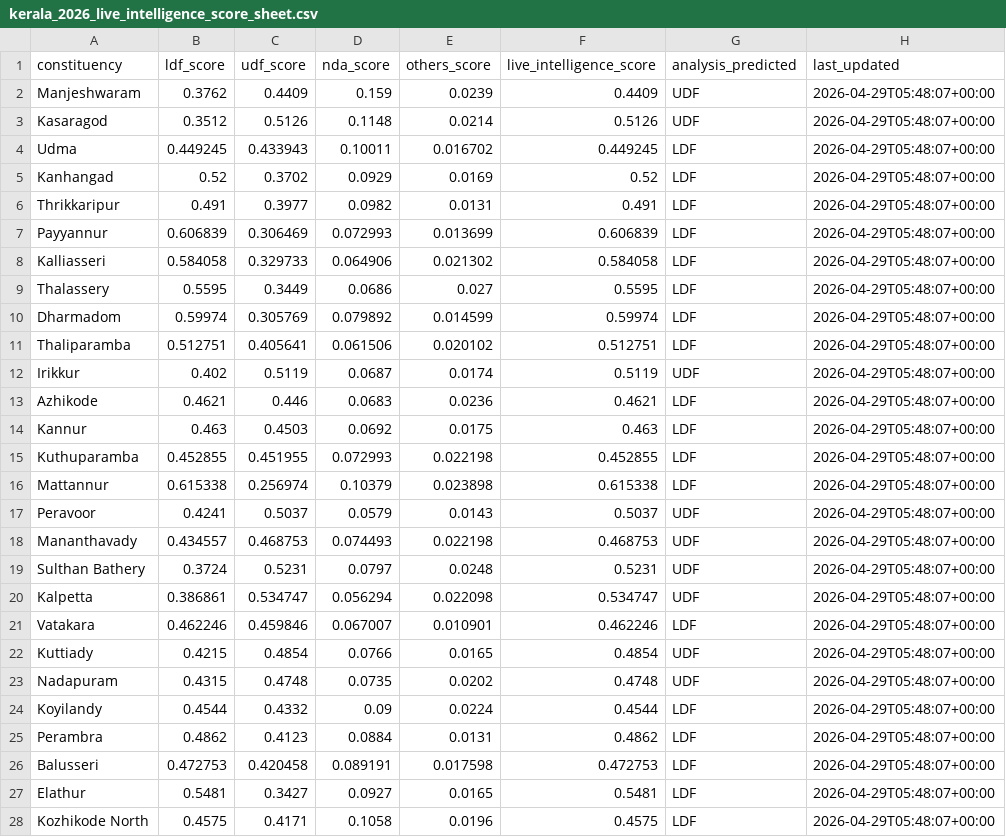
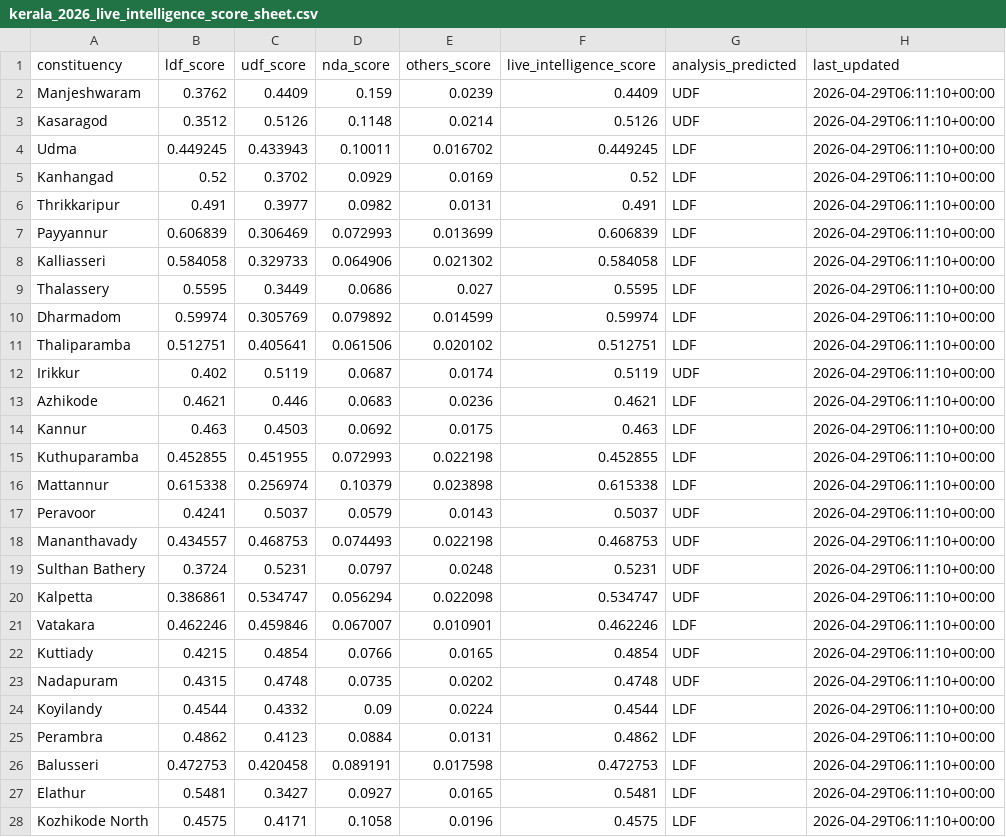
Before and after one commit to HashTech113/Election_Prediction, a CSV file: backend/kerala/data/csv/kerala_2026_live_intelligence_score_sheet.csv, drawn as a sheet; only a part is shown; the diff covers the shown part only.

```diff
--- a/backend/kerala/data/csv/kerala_2026_live_intelligence_score_sheet.csv
+++ b/backend/kerala/data/csv/kerala_2026_live_intelligence_score_sheet.csv
@@ -1,28 +1,28 @@
 constituency,ldf_score,udf_score,nda_score,others_score,live_intelligence_score,analysis_predicted,last_updated
-Manjeshwaram,0.3762,0.4409,0.159,0.0239,0.4409,UDF,2026-04-29T05:48:07+00:00
-Kasaragod,0.3512,0.5126,0.1148,0.0214,0.5126,UDF,2026-04-29T05:48:07+00:00
-Udma,0.449245,0.433943,0.10011,0.016702,0.449245,LDF,2026-04-29T05:48:07+00:00
-Kanhangad,0.52,0.3702,0.0929,0.0169,0.52,LDF,2026-04-29T05:48:07+00:00
-Thrikkaripur,0.491,0.3977,0.0982,0.0131,0.491,LDF,2026-04-29T05:48:07+00:00
-Payyannur,0.606839,0.306469,0.072993,0.013699,0.606839,LDF,2026-04-29T05:48:07+00:00
-Kalliasseri,0.584058,0.329733,0.064906,0.021302,0.584058,LDF,2026-04-29T05:48:07+00:00
-Thalassery,0.5595,0.3449,0.0686,0.027,0.5595,LDF,2026-04-29T05:48:07+00:00
-Dharmadom,0.59974,0.305769,0.079892,0.014599,0.59974,LDF,2026-04-29T05:48:07+00:00
-Thaliparamba,0.512751,0.405641,0.061506,0.020102,0.512751,LDF,2026-04-29T05:48:07+00:00
-Irikkur,0.402,0.5119,0.0687,0.0174,0.5119,UDF,2026-04-29T05:48:07+00:00
-Azhikode,0.4621,0.446,0.0683,0.0236,0.4621,LDF,2026-04-29T05:48:07+00:00
-Kannur,0.463,0.4503,0.0692,0.0175,0.463,LDF,2026-04-29T05:48:07+00:00
-Kuthuparamba,0.452855,0.451955,0.072993,0.022198,0.452855,LDF,2026-04-29T05:48:07+00:00
-Mattannur,0.615338,0.256974,0.10379,0.023898,0.615338,LDF,2026-04-29T05:48:07+00:00
-Peravoor,0.4241,0.5037,0.0579,0.0143,0.5037,UDF,2026-04-29T05:48:07+00:00
-Mananthavady,0.434557,0.468753,0.074493,0.022198,0.468753,UDF,2026-04-29T05:48:07+00:00
-Sulthan Bathery,0.3724,0.5231,0.0797,0.0248,0.5231,UDF,2026-04-29T05:48:07+00:00
-Kalpetta,0.386861,0.534747,0.056294,0.022098,0.534747,UDF,2026-04-29T05:48:07+00:00
-Vatakara,0.462246,0.459846,0.067007,0.010901,0.462246,LDF,2026-04-29T05:48:07+00:00
-Kuttiady,0.4215,0.4854,0.0766,0.0165,0.4854,UDF,2026-04-29T05:48:07+00:00
-Nadapuram,0.4315,0.4748,0.0735,0.0202,0.4748,UDF,2026-04-29T05:48:07+00:00
-Koyilandy,0.4544,0.4332,0.09,0.0224,0.4544,LDF,2026-04-29T05:48:07+00:00
-Perambra,0.4862,0.4123,0.0884,0.0131,0.4862,LDF,2026-04-29T05:48:07+00:00
-Balusseri,0.472753,0.420458,0.089191,0.017598,0.472753,LDF,2026-04-29T05:48:07+00:00
-Elathur,0.5481,0.3427,0.0927,0.0165,0.5481,LDF,2026-04-29T05:48:07+00:00
-Kozhikode North,0.4575,0.4171,0.1058,0.0196,0.4575,LDF,2026-04-29T05:48:07+00:00
+Manjeshwaram,0.3762,0.4409,0.159,0.0239,0.4409,UDF,2026-04-29T06:11:10+00:00
+Kasaragod,0.3512,0.5126,0.1148,0.0214,0.5126,UDF,2026-04-29T06:11:10+00:00
+Udma,0.449245,0.433943,0.10011,0.016702,0.449245,LDF,2026-04-29T06:11:10+00:00
+Kanhangad,0.52,0.3702,0.0929,0.0169,0.52,LDF,2026-04-29T06:11:10+00:00
+Thrikkaripur,0.491,0.3977,0.0982,0.0131,0.491,LDF,2026-04-29T06:11:10+00:00
+Payyannur,0.606839,0.306469,0.072993,0.013699,0.606839,LDF,2026-04-29T06:11:10+00:00
+Kalliasseri,0.584058,0.329733,0.064906,0.021302,0.584058,LDF,2026-04-29T06:11:10+00:00
+Thalassery,0.5595,0.3449,0.0686,0.027,0.5595,LDF,2026-04-29T06:11:10+00:00
+Dharmadom,0.59974,0.305769,0.079892,0.014599,0.59974,LDF,2026-04-29T06:11:10+00:00
+Thaliparamba,0.512751,0.405641,0.061506,0.020102,0.512751,LDF,2026-04-29T06:11:10+00:00
+Irikkur,0.402,0.5119,0.0687,0.0174,0.5119,UDF,2026-04-29T06:11:10+00:00
+Azhikode,0.4621,0.446,0.0683,0.0236,0.4621,LDF,2026-04-29T06:11:10+00:00
+Kannur,0.463,0.4503,0.0692,0.0175,0.463,LDF,2026-04-29T06:11:10+00:00
+Kuthuparamba,0.452855,0.451955,0.072993,0.022198,0.452855,LDF,2026-04-29T06:11:10+00:00
+Mattannur,0.615338,0.256974,0.10379,0.023898,0.615338,LDF,2026-04-29T06:11:10+00:00
+Peravoor,0.4241,0.5037,0.0579,0.0143,0.5037,UDF,2026-04-29T06:11:10+00:00
+Mananthavady,0.434557,0.468753,0.074493,0.022198,0.468753,UDF,2026-04-29T06:11:10+00:00
+Sulthan Bathery,0.3724,0.5231,0.0797,0.0248,0.5231,UDF,2026-04-29T06:11:10+00:00
+Kalpetta,0.386861,0.534747,0.056294,0.022098,0.534747,UDF,2026-04-29T06:11:10+00:00
+Vatakara,0.462246,0.459846,0.067007,0.010901,0.462246,LDF,2026-04-29T06:11:10+00:00
+Kuttiady,0.4215,0.4854,0.0766,0.0165,0.4854,UDF,2026-04-29T06:11:10+00:00
+Nadapuram,0.4315,0.4748,0.0735,0.0202,0.4748,UDF,2026-04-29T06:11:10+00:00
+Koyilandy,0.4544,0.4332,0.09,0.0224,0.4544,LDF,2026-04-29T06:11:10+00:00
+Perambra,0.4862,0.4123,0.0884,0.0131,0.4862,LDF,2026-04-29T06:11:10+00:00
+Balusseri,0.472753,0.420458,0.089191,0.017598,0.472753,LDF,2026-04-29T06:11:10+00:00
+Elathur,0.5481,0.3427,0.0927,0.0165,0.5481,LDF,2026-04-29T06:11:10+00:00
+Kozhikode North,0.4575,0.4171,0.1058,0.0196,0.4575,LDF,2026-04-29T06:11:10+00:00
```
Also changed, not shown: 113 edited cells elsewhere in this file, backend/kerala/data/csv/kerala_2026_final_prediction_score.csv, backend/kerala/data/csv/kerala_2026_recent_swing_sheet.csv, 5 other files.
